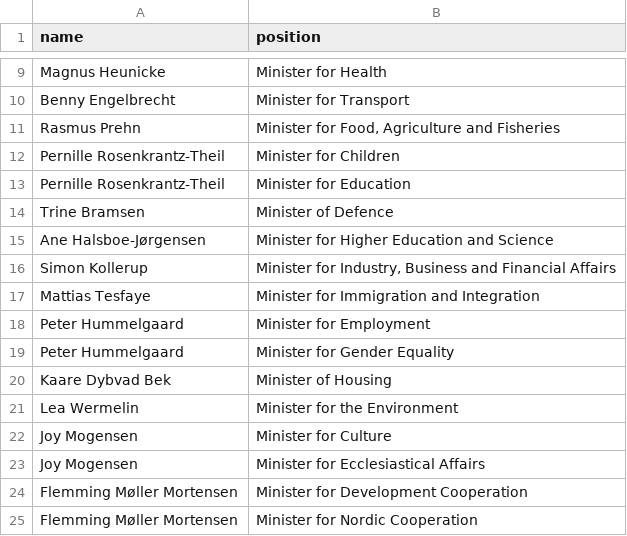
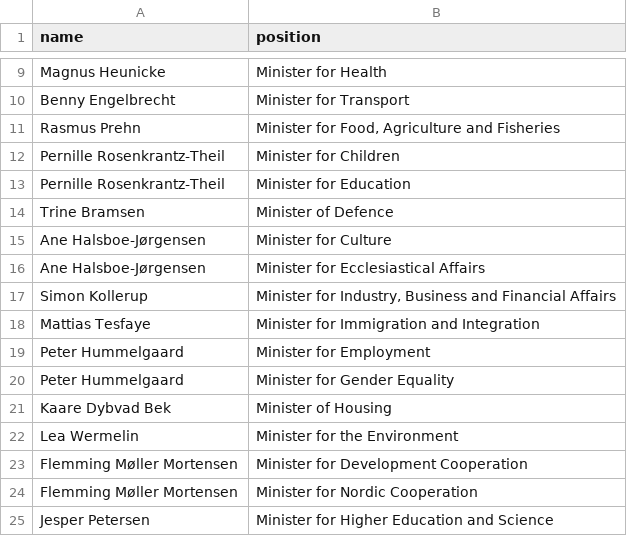
Before and after one commit to every-politician-scrapers/denmark-cabinet, a CSV file: data/official.csv, drawn as a sheet; only a part is shown, gaps mark what is left out.

```diff
--- a/data/official.csv
+++ b/data/official.csv
@@ -14,3 +14,4 @@ Pernille Rosenkrantz-Theil,Minister for Education
 Trine Bramsen,Minister of Defence
-Ane Halsboe-Jørgensen,Minister for Higher Education and Science
+Ane Halsboe-Jørgensen,Minister for Culture
+Ane Halsboe-Jørgensen,Minister for Ecclesiastical Affairs
 Simon Kollerup,"Minister for Industry, Business and Financial Affairs"
@@ -21,5 +22,4 @@ Kaare Dybvad Bek,Minister of Housing
 Lea Wermelin,Minister for the Environment
-Joy Mogensen,Minister for Culture
-Joy Mogensen,Minister for Ecclesiastical Affairs
 Flemming Møller Mortensen,Minister for Development Cooperation
 Flemming Møller Mortensen,Minister for Nordic Cooperation
+Jesper Petersen,Minister for Higher Education and Science
```
Also changed, not shown: data/wikidata.csv, 1 other file.
